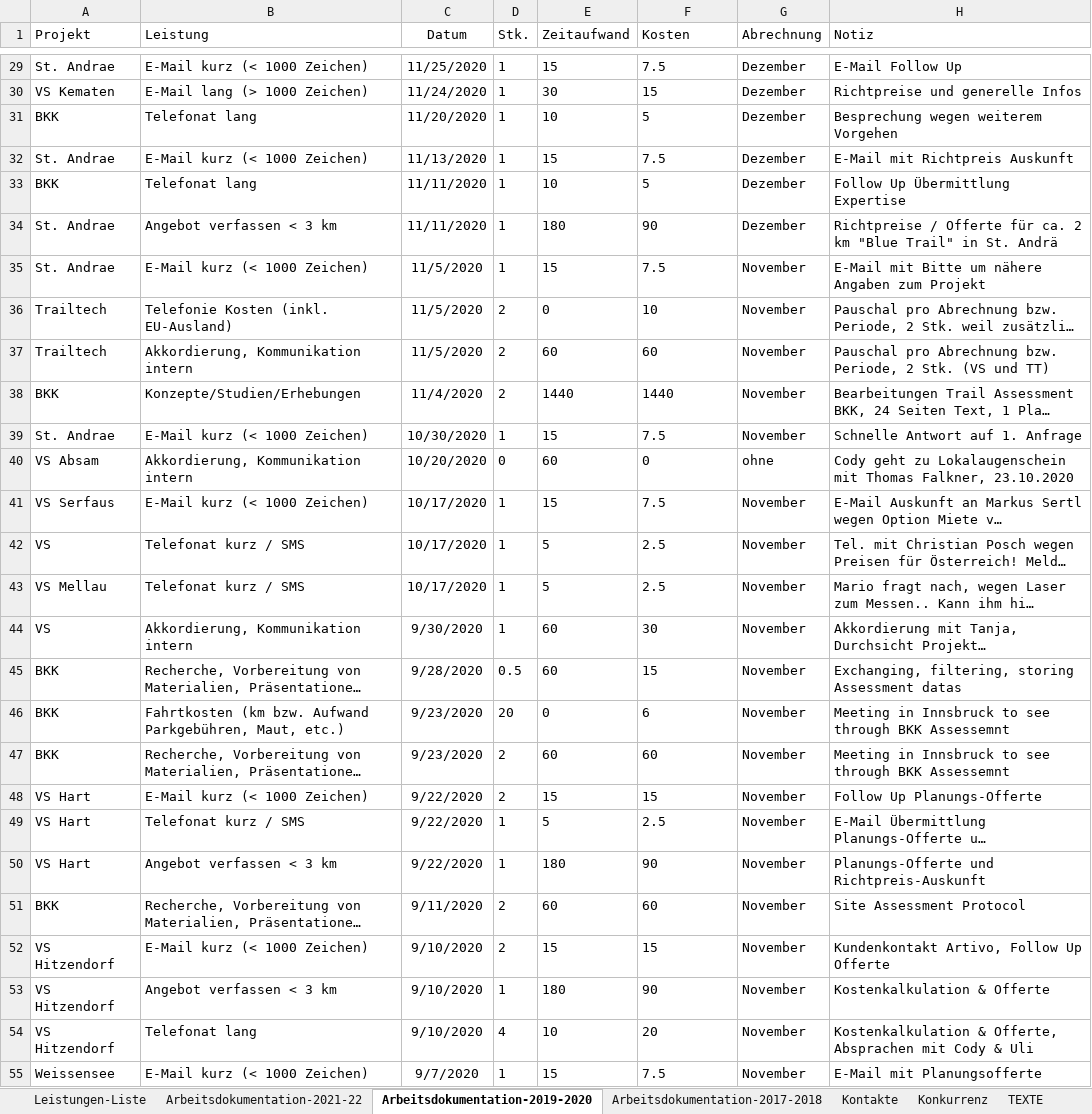
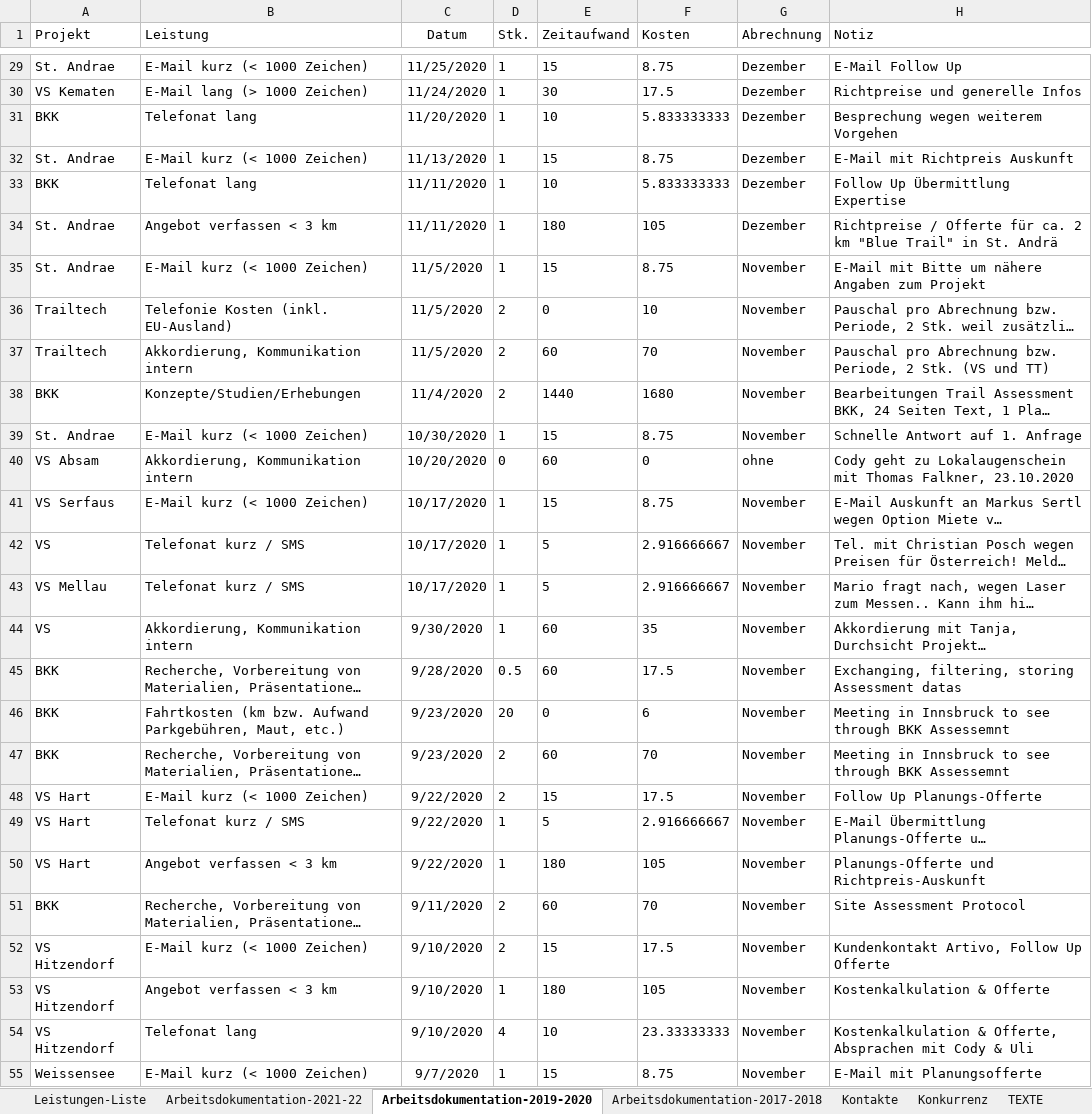
Before and after one commit to gimoya/tiroltrailhead, an Excel workbook: trailtech/Leistungen-KC-Trailtech.xlsx, sheet Arbeitsdokumentation-2019-2020, drawn as a sheet; only a part is shown, gaps mark what is left out; long unchanged cells end in …; values as stored, in another font and other column widths than the file's, no borders; table styles not drawn; the diff covers the shown part only; the diff names each change by its address in the sheet, - before the commit and + after, or states it on an @@ line.

```diff
--- a/trailtech/Leistungen-KC-Trailtech.xlsx (sheet Arbeitsdokumentation-2019-2020)
+++ b/trailtech/Leistungen-KC-Trailtech.xlsx (sheet Arbeitsdokumentation-2019-2020)
-F29 (Kosten): 7.5
+F29 (Kosten): 8.75
-F30 (Kosten): 15
+F30 (Kosten): 17.5
-F31 (Kosten): 5
+F31 (Kosten): 5.833333333
-F32 (Kosten): 7.5
+F32 (Kosten): 8.75
-F33 (Kosten): 5
+F33 (Kosten): 5.833333333
-F34 (Kosten): 90
+F34 (Kosten): 105
-F35 (Kosten): 7.5
+F35 (Kosten): 8.75
-F37 (Kosten): 60
+F37 (Kosten): 70
-F38 (Kosten): 1440
+F38 (Kosten): 1680
-F39 (Kosten): 7.5
+F39 (Kosten): 8.75
-F41 (Kosten): 7.5
+F41 (Kosten): 8.75
-F42:F43 (Kosten): 2.5
+F42:F43 (Kosten): 2.916666667
-F44 (Kosten): 30
+F44 (Kosten): 35
-F45 (Kosten): 15
+F45 (Kosten): 17.5
-F47 (Kosten): 60
+F47 (Kosten): 70
-F48 (Kosten): 15
+F48 (Kosten): 17.5
-F49 (Kosten): 2.5
+F49 (Kosten): 2.916666667
-F50 (Kosten): 90
+F50 (Kosten): 105
-F51 (Kosten): 60
+F51 (Kosten): 70
-F52 (Kosten): 15
+F52 (Kosten): 17.5
-F53 (Kosten): 90
+F53 (Kosten): 105
-F54 (Kosten): 20
+F54 (Kosten): 23.33333333
-F55 (Kosten): 7.5
+F55 (Kosten): 8.75
```
Also changed, not shown: 240 edited cells elsewhere in this sheet, sheet Arbeitsdokumentation-2021-22, sheet Leistungen-Liste, formulas that keep their value, hidden cells, 1 other file.
